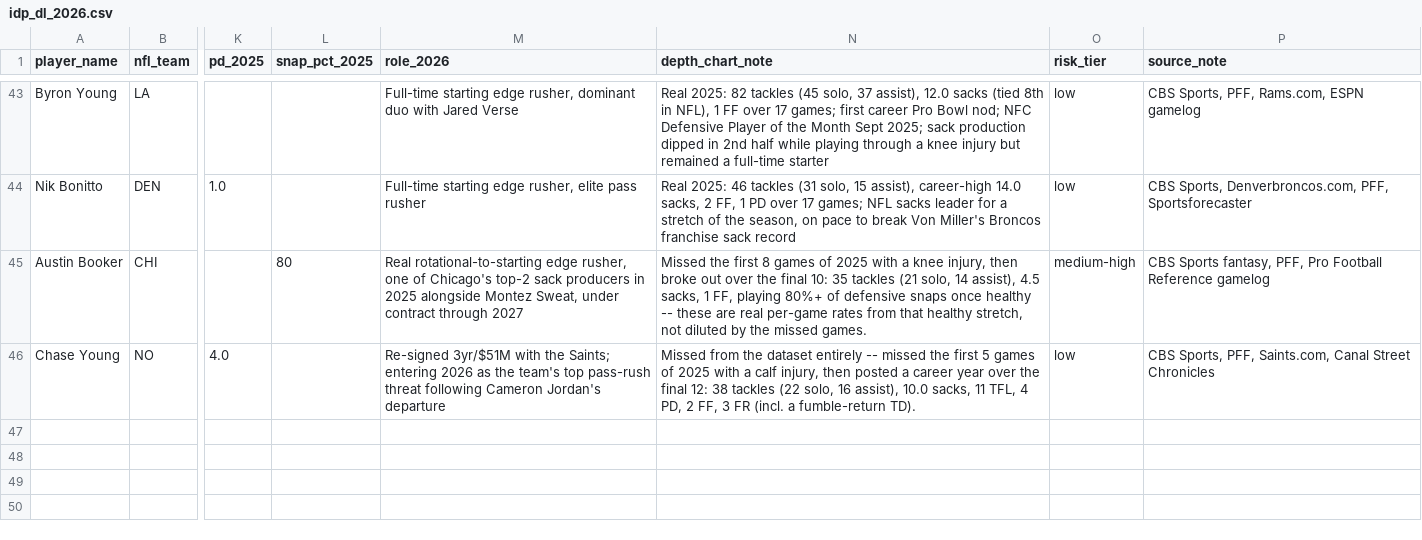
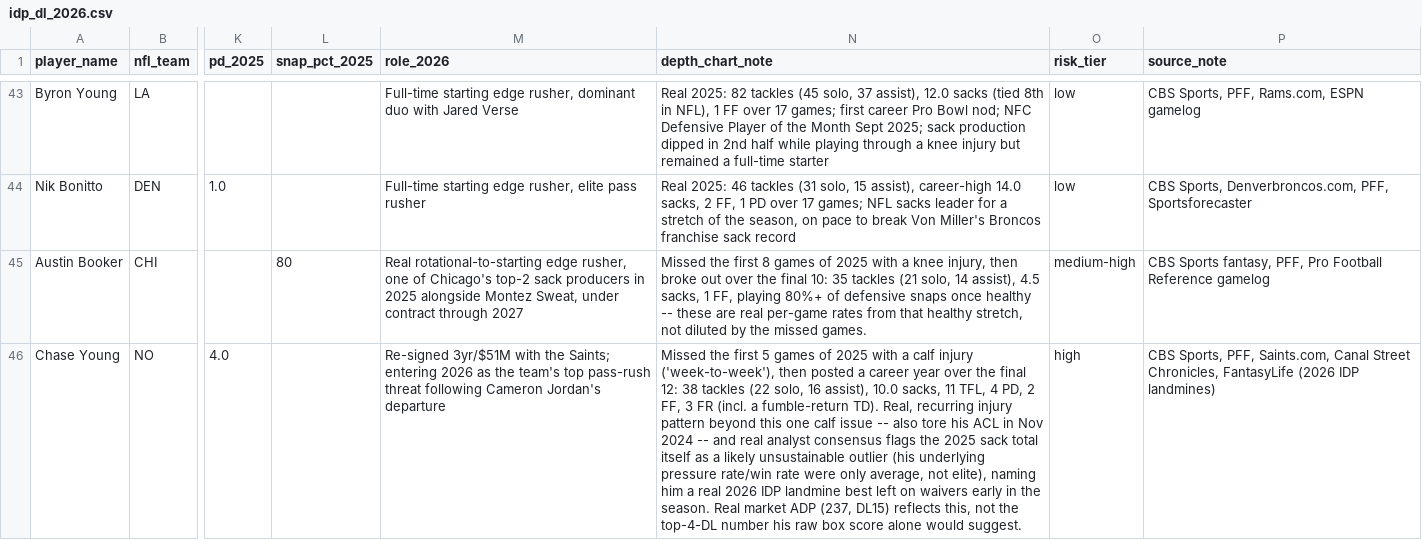
Before and after one commit to jsimone123189-cmd/Fantasy-football-auction, a CSV file: data/research/idp_dl_2026.csv, drawn as a sheet; only a part is shown, gaps mark what is left out; the diff names each change by its address in the sheet, - before the commit and + after, or states it on an @@ line.

```diff
--- a/data/research/idp_dl_2026.csv
+++ b/data/research/idp_dl_2026.csv
-N46 (depth_chart_note): Missed from the dataset entirely -- missed the first 5 games of 2025 with a calf injury, then posted a career year over the final 12: 38 tackles (22 solo, 16 assist), 10.0 sacks, 11 TFL, 4 PD, 2 FF, 3 FR (incl. a fumble-return TD).
+N46 (depth_chart_note): Missed the first 5 games of 2025 with a calf injury ('week-to-week'), then posted a career year over the final 12: 38 tackles (22 solo, 16 assist), 10.0 sacks, 11 TFL, 4 PD, 2 FF, 3 FR (incl. a fumble-return TD). Real, recurring injury pattern beyond this one calf issue -- also tore his ACL in Nov 2024 -- and real analyst consensus flags the 2025 sack total itself as a likely unsustainable outlier (his underlying pressure rate/win rate were only average, not elite), naming him a real 2026 IDP landmine best left on waivers early in the season. Real market ADP (237, DL15) reflects this, not the top-4-DL number his raw box score alone would suggest.
-O46 (risk_tier): low
+O46 (risk_tier): high
-P46 (source_note): …Canal Street Chronicles
+P46 (source_note): …Canal Street Chronicles, FantasyLife (2026 IDP landmines)
```
Also changed, not shown: data/rivals/2026.csv, data/rivals/cheat_sheet_2026.csv, 1 other file.
